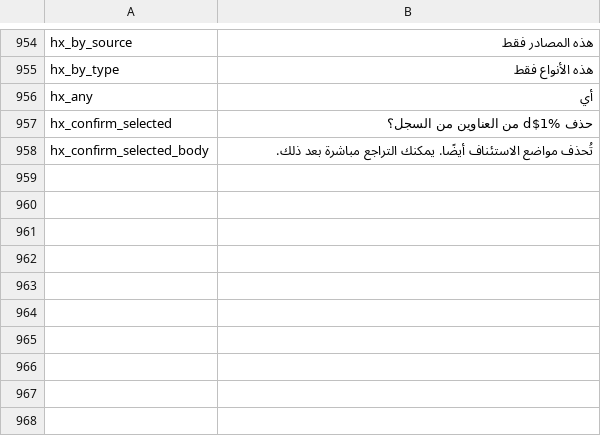
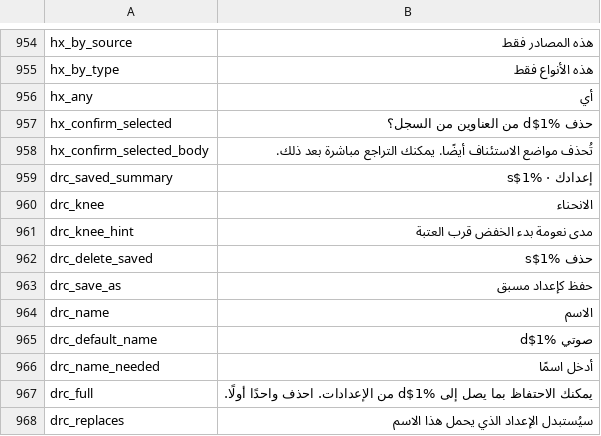
Before and after one commit to siamform/yumeiro, a TSV file: tools/l10n/translations/ar.tsv, drawn as a sheet; only a part is shown, gaps mark what is left out.

```diff
--- a/tools/l10n/translations/ar.tsv
+++ b/tools/l10n/translations/ar.tsv
@@ -958 +958,11 @@ hx_confirm_selected	حذف %1$d من العناوين من السجل؟
 hx_confirm_selected_body	تُحذف مواضع الاستئناف أيضًا. يمكنك التراجع مباشرة بعد ذلك.
+drc_saved_summary	إعدادك · %1$s
+drc_knee	الانحناء
+drc_knee_hint	مدى نعومة بدء الخفض قرب العتبة
+drc_delete_saved	حذف %1$s
+drc_save_as	حفظ كإعداد مسبق
+drc_name	الاسم
+drc_default_name	صوتي %1$d
+drc_name_needed	أدخل اسمًا
+drc_full	يمكنك الاحتفاظ بما يصل إلى %1$d من الإعدادات. احذف واحدًا أولًا.
+drc_replaces	سيُستبدل الإعداد الذي يحمل هذا الاسم
```
Also changed, not shown: tools/l10n/translations/bn.tsv, 12 other files.
